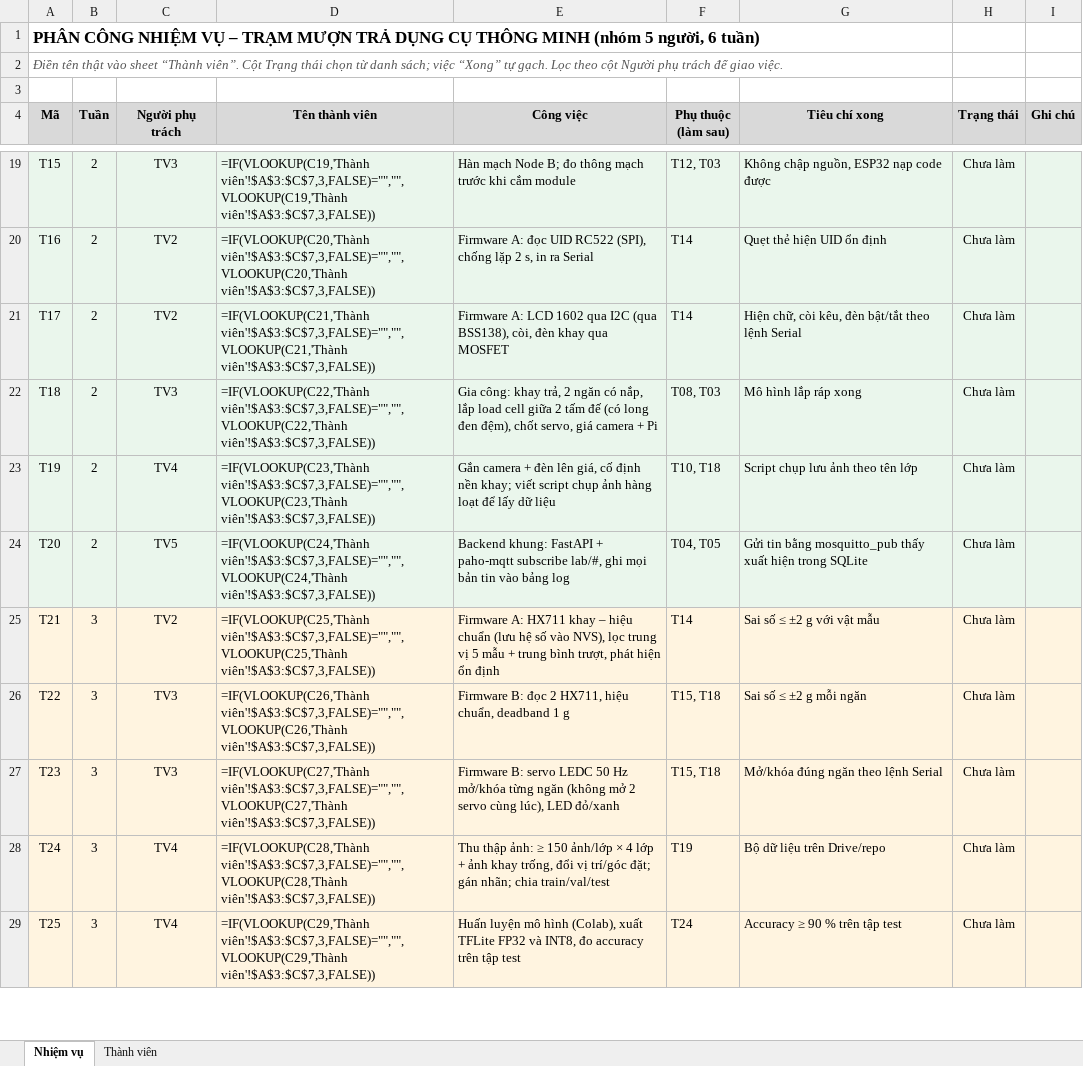
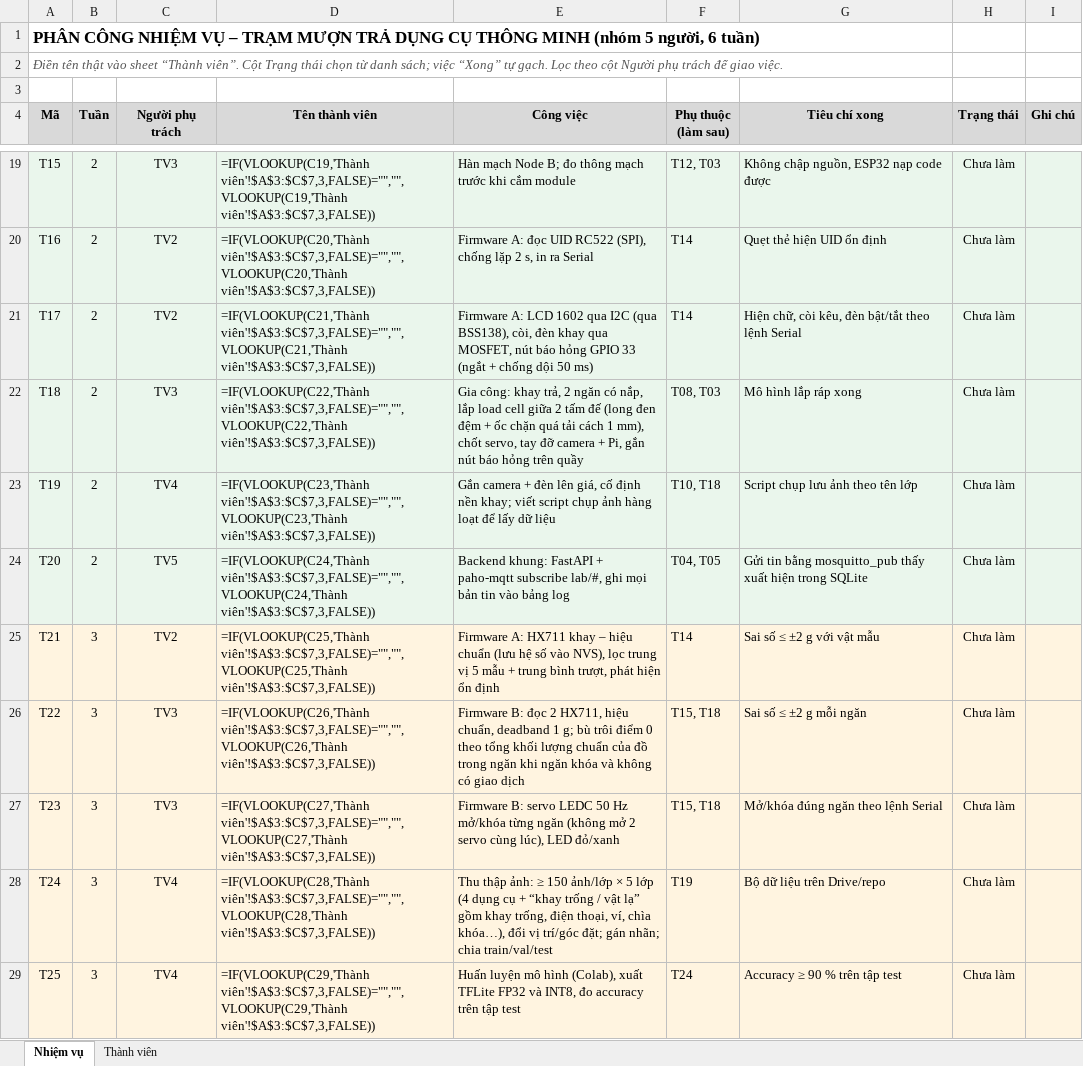
Before and after one commit to Ferb27/smart-tool-station, an Excel workbook: docs/PhanCongNhiemVu.xlsx, sheet Nhiệm vụ, drawn as a sheet; only a part is shown, gaps mark what is left out; values as stored, in another font and other column widths than the file's, no borders; formulas without a stored value are shown as written; conditional formats not drawn; the diff covers the shown part only; the diff names each change by its address in the sheet, - before the commit and + after, or states it on an @@ line.

Commit message:
Phản biện đề tài: đổi sang dụng cụ cầm tay nguội, thêm báo hỏng, mạng Wi-Fi riêng, dung sai cân, lớp vật lạ, sửa 12 điểm

```diff
--- a/docs/PhanCongNhiemVu.xlsx (sheet Nhiệm vụ)
+++ b/docs/PhanCongNhiemVu.xlsx (sheet Nhiệm vụ)
-E21 (Công việc): …khay qua MOSFET
+E21 (Công việc): …khay qua MOSFET, nút báo hỏng GPIO 33 (ngắt + chống dội 50 ms)
-E22 (Công việc): …tấm đế (có long đen đệm), chốt servo, giá camera + Pi
+E22 (Công việc): …tấm đế (long đen đệm + ốc chặn quá tải cách 1 mm), chốt servo, tay đỡ camera + Pi, gắn nút báo hỏng trên quầy
-E26 (Công việc): …deadband 1 g
+E26 (Công việc): …deadband 1 g; bù trôi điểm 0 theo tổng khối lượng chuẩn của đồ trong ngăn khi ngăn khóa và không có giao dịch
-E28 (Công việc): …ảnh/lớp × 4 lớp + ảnh khay trống, đổi vị…
+E28 (Công việc): …ảnh/lớp × 5 lớp (4 dụng cụ + “khay trống / vật lạ” gồm khay trống, điện thoại, ví, chìa khóa…), đổi vị…
```
Also changed, not shown: 11 edited cells elsewhere in this sheet, docs/DanhSachLinhKien.xlsx, 12 other files.
